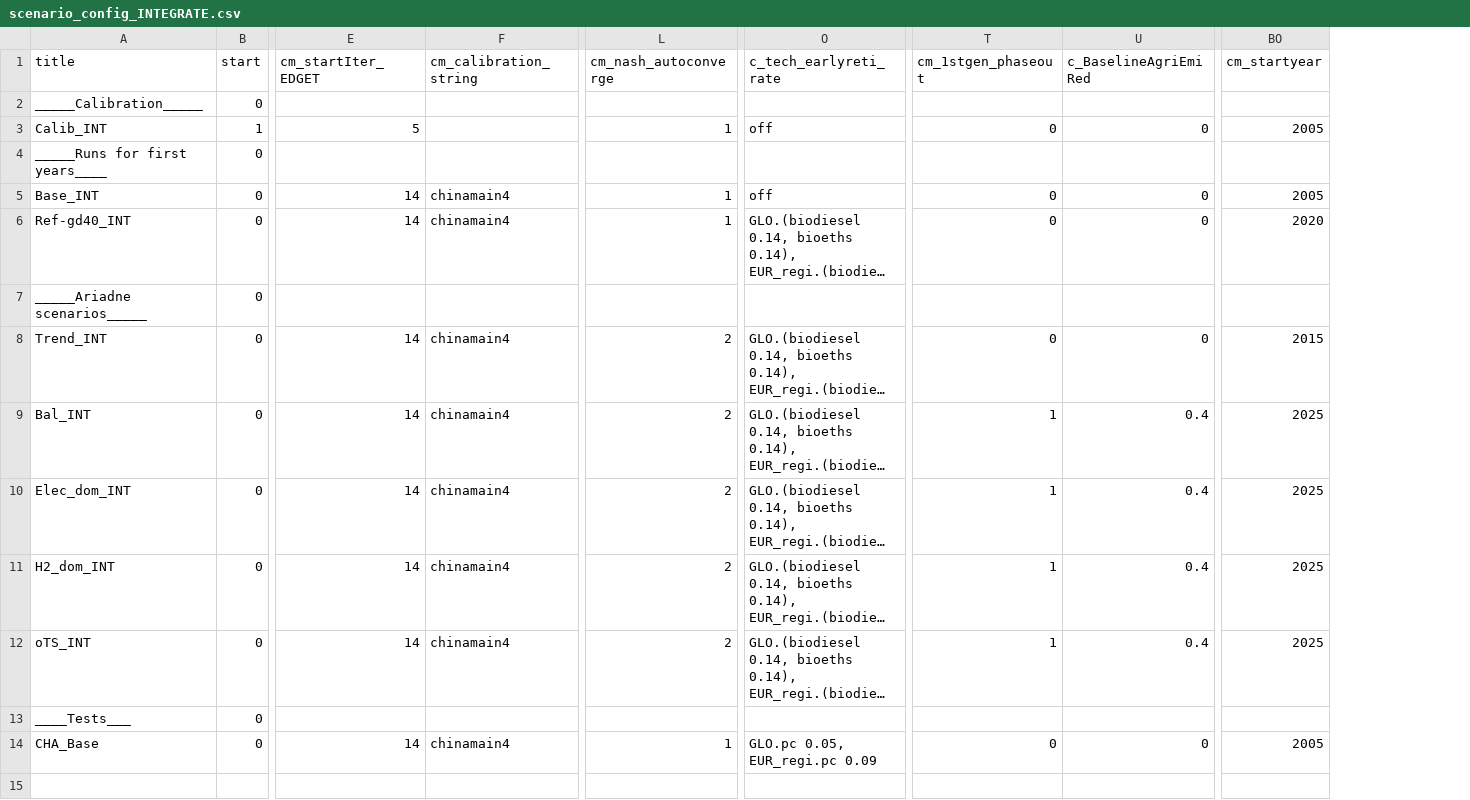
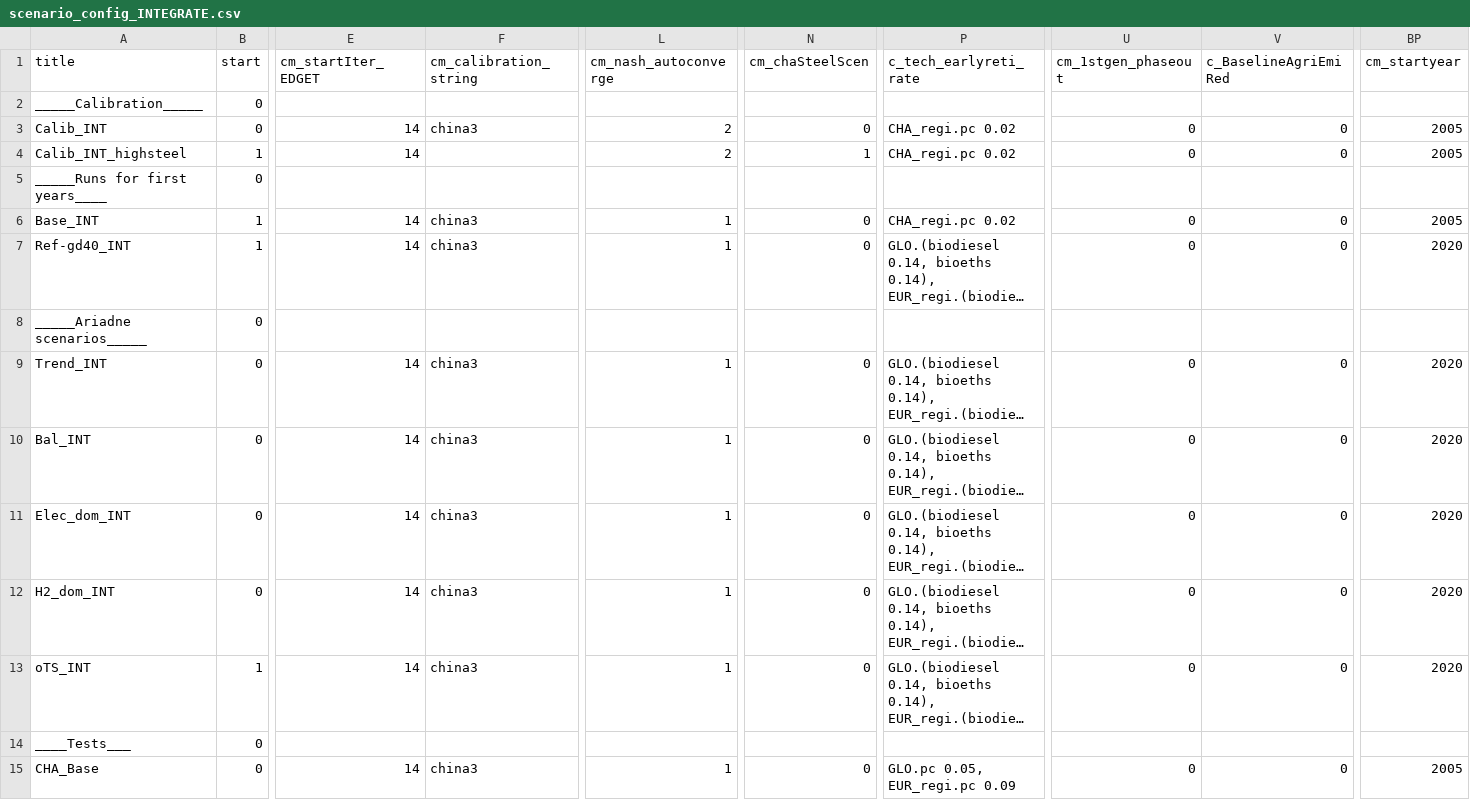
Before and after one commit to whitenightZhang/remind, a CSV file: config/scenario_config_INTEGRATE.csv, drawn as a sheet; only a part is shown, gaps mark what is left out; long unchanged cells end in …; addresses are those after the commit; rows hold the shown columns only; the diff covers the shown part only; the diff names each change by its address in the sheet, - before the commit and + after, or states it on an @@ line.

Commit message:
update scenario config, create switch for low and high steel demand for china

```diff
--- a/config/scenario_config_INTEGRATE.csv
+++ b/config/scenario_config_INTEGRATE.csv
+column N (cm_chaSteelScen), row 3: 0; rows 6-15: 0 | 0 |  | 0 | 0 | 0 | 0 | 0 |  | 0
-B3 (start): 1
+B3 (start): 0
-E3 (cm_startIter_EDGET): 5
+E3 (cm_startIter_EDGET): 14
-F3 (cm_calibration_string): (empty)
+F3 (cm_calibration_string): china3
-L3 (cm_nash_autoconverge): 1
+L3 (cm_nash_autoconverge): 2
-P3 (c_tech_earlyreti_rate): off
+P3 (c_tech_earlyreti_rate): CHA_regi.pc 0.02
+row 4: Calib_INT_highsteel | 1 | 14 |  | 2 | 1 | CHA_regi.pc 0.02 | 0 | 0 | 2005
-B6:B7 (start): 0
+B6:B7 (start): 1
-F6:F7 (cm_calibration_string): chinamain4
+F6:F7 (cm_calibration_string): china3
-P6 (c_tech_earlyreti_rate): off
+P6 (c_tech_earlyreti_rate): CHA_regi.pc 0.02
-F9:F13 (cm_calibration_string): chinamain4
+F9:F13 (cm_calibration_string): china3
-L9:L13 (cm_nash_autoconverge): 2
+L9:L13 (cm_nash_autoconverge): 1
-BP9 (cm_startyear): 2015
+BP9 (cm_startyear): 2020
-U10:U13 (cm_1stgen_phaseout): 1
+U10:U13 (cm_1stgen_phaseout): 0
-V10:V13 (c_BaselineAgriEmiRed): 0.4
+V10:V13 (c_BaselineAgriEmiRed): 0
-BP10:BP13 (cm_startyear): 2025
+BP10:BP13 (cm_startyear): 2020
-B13 (start): 0
+B13 (start): 1
-F15 (cm_calibration_string): chinamain4
+F15 (cm_calibration_string): china3
```
Also changed, not shown: 3 edited cells elsewhere in this file, 4 other files.
